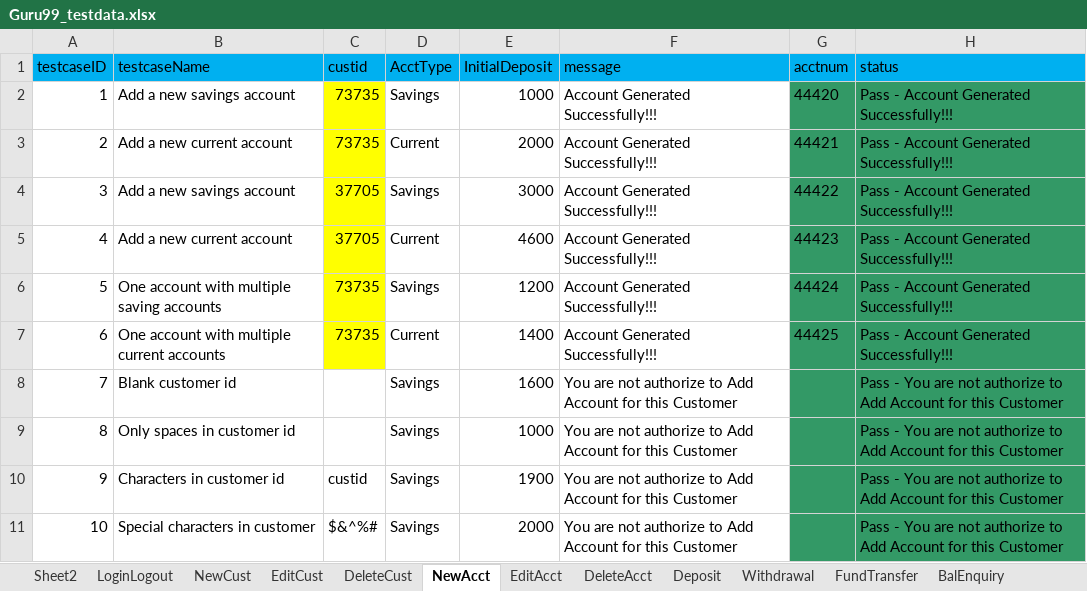
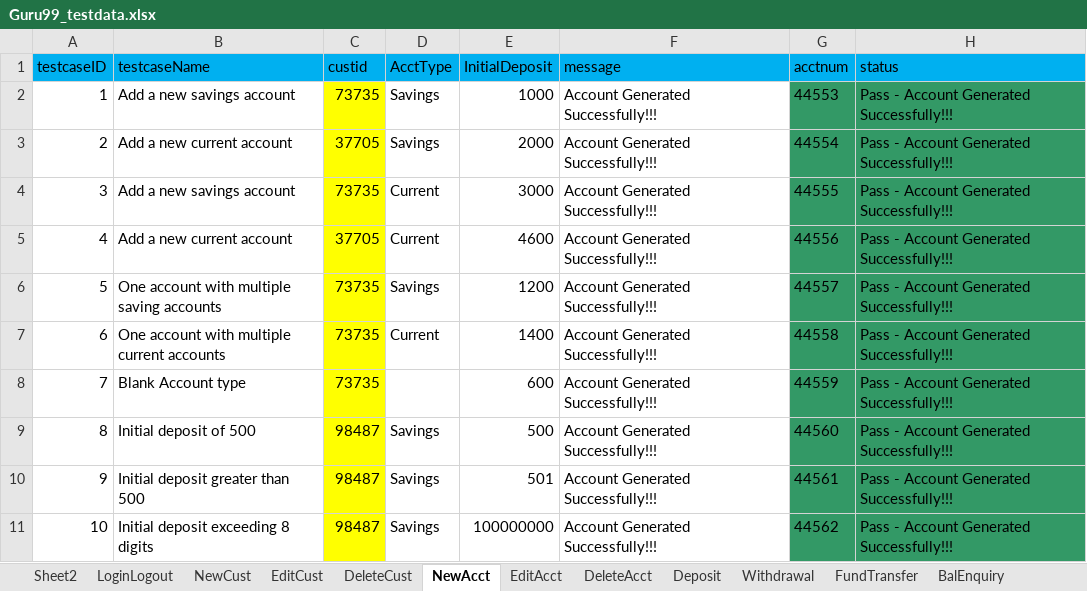
Before and after one commit to krRanjani/referencematerial, an Excel workbook: SeleniumWebDriver/bin/guru99/DataFiles/Guru99_testdata.xlsx, sheet NewAcct, drawn as a sheet; only a part is shown; values as stored, in another font and other column widths than the file's, no borders; the diff covers the shown part only; the diff names each change by its address in the sheet, - before the commit and + after, or states it on an @@ line.

Commit message:
Change in AddAcct and DeleteAcct functions.
A new method to update EditAcct sheet with newly created account
numbers.

```diff
--- a/SeleniumWebDriver/bin/guru99/DataFiles/Guru99_testdata.xlsx (sheet NewAcct)
+++ b/SeleniumWebDriver/bin/guru99/DataFiles/Guru99_testdata.xlsx (sheet NewAcct)
-G2 (acctnum): 44420
+G2 (acctnum): 44553
-C3 (custid): 73735
+C3 (custid): 37705
-D3 (AcctType): Current
+D3 (AcctType): Savings
-G3 (acctnum): 44421
+G3 (acctnum): 44554
-C4 (custid): 37705
+C4 (custid): 73735
-D4 (AcctType): Savings
+D4 (AcctType): Current
-G4 (acctnum): 44422
+G4 (acctnum): 44555
-G5 (acctnum): 44423
+G5 (acctnum): 44556
-G6 (acctnum): 44424
+G6 (acctnum): 44557
-G7 (acctnum): 44425
+G7 (acctnum): 44558
-B8 (testcaseName): Blank customer id
+B8 (testcaseName): Blank Account type
-C8 (custid): (empty)
+C8 (custid): 73735
-C8:C11 fill: none
+C8:C11 fill: #FFFF00
-D8 (AcctType): Savings
+D8 (AcctType): (empty)
-E8 (InitialDeposit): 1600
+E8 (InitialDeposit): 600
-F8:F11 (message): You are not authorize to Add Account for this Customer
+F8:F11 (message): Account Generated Successfully!!!
-G8 (acctnum): (empty)
+G8 (acctnum): 44559
-H8:H11 (status): Pass - You are not authorize to Add Account for this Customer
+H8:H11 (status): Pass - Account Generated Successfully!!!
-B9 (testcaseName): Only spaces in customer id
+B9 (testcaseName): Initial deposit of 500
-C9 (custid): (empty)
+C9 (custid): 98487
-E9 (InitialDeposit): 1000
+E9 (InitialDeposit): 500
-G9 (acctnum): (empty)
+G9 (acctnum): 44560
-B10 (testcaseName): Characters in customer id
+B10 (testcaseName): Initial deposit greater than 500
-C10 (custid): custid
+C10 (custid): 98487
-E10 (InitialDeposit): 1900
+E10 (InitialDeposit): 501
-G10 (acctnum): (empty)
+G10 (acctnum): 44561
-B11 (testcaseName): Special characters in customer
+B11 (testcaseName): Initial deposit exceeding 8 digits
-C11 (custid): $&^%#
+C11 (custid): 98487
-E11 (InitialDeposit): 2000
+E11 (InitialDeposit): 100000000
-G11 (acctnum): (empty)
+G11 (acctnum): 44562
```
Also changed, not shown: 77 edited cells and cell formats elsewhere in this sheet, sheet NewCust, sheet DeleteAcct, sheet EditAcct, sheet Sheet2, SeleniumWebDriver/src/guru99/DataFiles/Guru99_testdata.xlsx, 20 other files.
